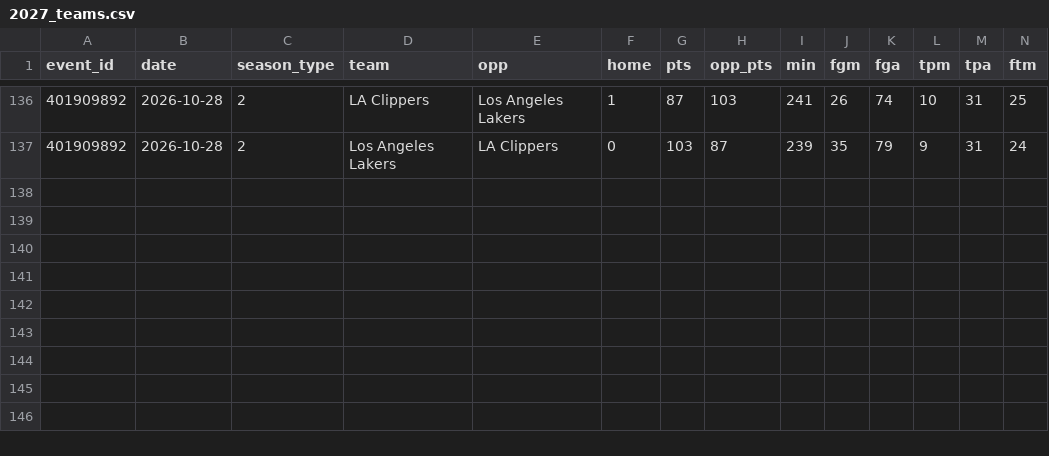
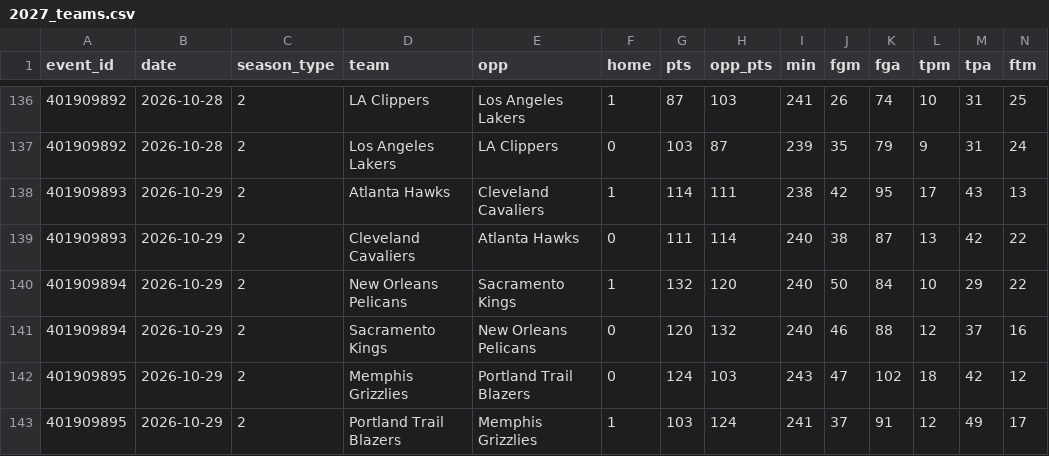
Before and after one commit to lgdsbrand/nba-model, a CSV file: data/raw/2027_teams.csv, drawn as a sheet; only a part is shown, gaps mark what is left out; rows hold the shown columns only; the diff names each change by its address in the sheet, - before the commit and + after, or states it on an @@ line.

```diff
--- a/data/raw/2027_teams.csv
+++ b/data/raw/2027_teams.csv
+row 138: 401909893 | 2026-10-29 | 2 | Atlanta Hawks | Cleveland Cavaliers | 1 | 114 | 111 | 238 | 42 | 95 | 17 | 43 | 13
+row 139: 401909893 | 2026-10-29 | 2 | Cleveland Cavaliers | Atlanta Hawks | 0 | 111 | 114 | 240 | 38 | 87 | 13 | 42 | 22
+row 140: 401909894 | 2026-10-29 | 2 | New Orleans Pelicans | Sacramento Kings | 1 | 132 | 120 | 240 | 50 | 84 | 10 | 29 | 22
+row 141: 401909894 | 2026-10-29 | 2 | Sacramento Kings | New Orleans Pelicans | 0 | 120 | 132 | 240 | 46 | 88 | 12 | 37 | 16
+row 142: 401909895 | 2026-10-29 | 2 | Memphis Grizzlies | Portland Trail Blazers | 0 | 124 | 103 | 243 | 47 | 102 | 18 | 42 | 12
+row 143: 401909895 | 2026-10-29 | 2 | Portland Trail Blazers | Memphis Grizzlies | 1 | 103 | 124 | 241 | 37 | 91 | 12 | 49 | 17
```
Also changed, not shown: nba/data/ats.csv, nba/data/games.csv, 11 other files.
